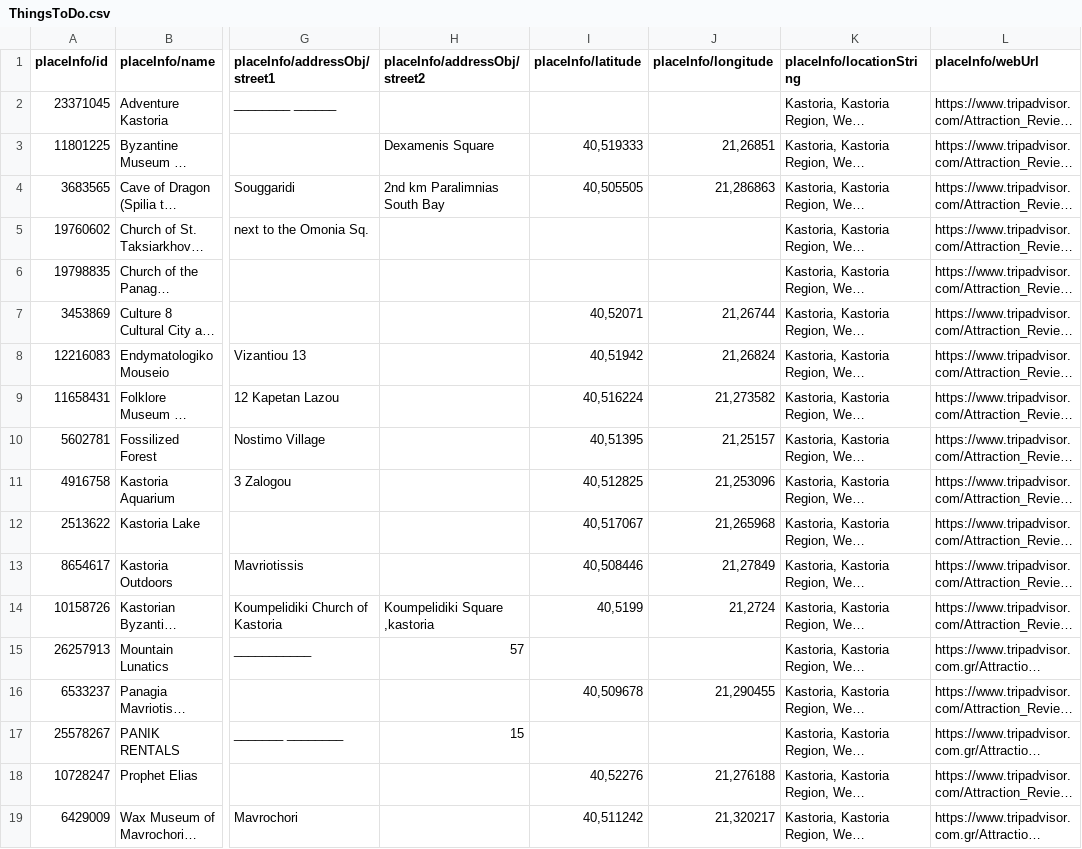
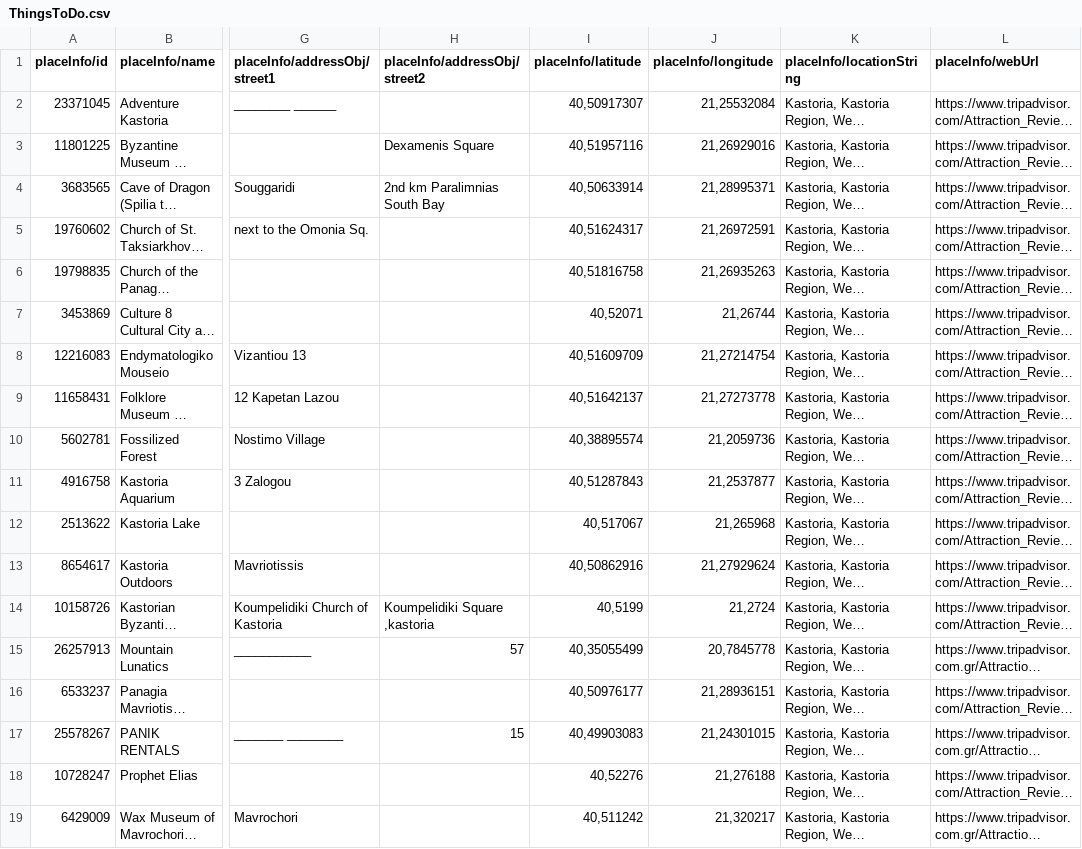
Before and after one commit to Pappoukas/KColor, a CSV file: ThingsToDo.csv, drawn as a sheet; only a part is shown, gaps mark what is left out; long unchanged cells end in …; the diff names each change by its address in the sheet, - before the commit and + after, or states it on an @@ line.

Commit message:
Add files via upload

```diff
--- a/ThingsToDo.csv
+++ b/ThingsToDo.csv
-I2 (placeInfo/latitude): (empty)
+I2 (placeInfo/latitude): 40,50917307
-J2 (placeInfo/longitude): (empty)
+J2 (placeInfo/longitude): 21,25532084
-I3 (placeInfo/latitude): 40,519333
+I3 (placeInfo/latitude): 40,51957116
-J3 (placeInfo/longitude): 21,26851
+J3 (placeInfo/longitude): 21,26929016
-I4 (placeInfo/latitude): 40,505505
+I4 (placeInfo/latitude): 40,50633914
-J4 (placeInfo/longitude): 21,286863
+J4 (placeInfo/longitude): 21,28995371
-I5 (placeInfo/latitude): (empty)
+I5 (placeInfo/latitude): 40,51624317
-J5 (placeInfo/longitude): (empty)
+J5 (placeInfo/longitude): 21,26972591
-I6 (placeInfo/latitude): (empty)
+I6 (placeInfo/latitude): 40,51816758
-J6 (placeInfo/longitude): (empty)
+J6 (placeInfo/longitude): 21,26935263
-I8 (placeInfo/latitude): 40,51942
+I8 (placeInfo/latitude): 40,51609709
-J8 (placeInfo/longitude): 21,26824
+J8 (placeInfo/longitude): 21,27214754
-I9 (placeInfo/latitude): 40,516224
+I9 (placeInfo/latitude): 40,51642137
-J9 (placeInfo/longitude): 21,273582
+J9 (placeInfo/longitude): 21,27273778
-I10 (placeInfo/latitude): 40,51395
+I10 (placeInfo/latitude): 40,38895574
-J10 (placeInfo/longitude): 21,25157
+J10 (placeInfo/longitude): 21,2059736
-I11 (placeInfo/latitude): 40,512825
+I11 (placeInfo/latitude): 40,51287843
-J11 (placeInfo/longitude): 21,253096
+J11 (placeInfo/longitude): 21,2537877
-I13 (placeInfo/latitude): 40,508446
+I13 (placeInfo/latitude): 40,50862916
-J13 (placeInfo/longitude): 21,27849
+J13 (placeInfo/longitude): 21,27929624
-I15 (placeInfo/latitude): (empty)
+I15 (placeInfo/latitude): 40,35055499
-J15 (placeInfo/longitude): (empty)
+J15 (placeInfo/longitude): 20,7845778
-I16 (placeInfo/latitude): 40,509678
+I16 (placeInfo/latitude): 40,50976177
-J16 (placeInfo/longitude): 21,290455
+J16 (placeInfo/longitude): 21,28936151
-I17 (placeInfo/latitude): (empty)
+I17 (placeInfo/latitude): 40,49903083
-J17 (placeInfo/longitude): (empty)
+J17 (placeInfo/longitude): 21,24301015
```
